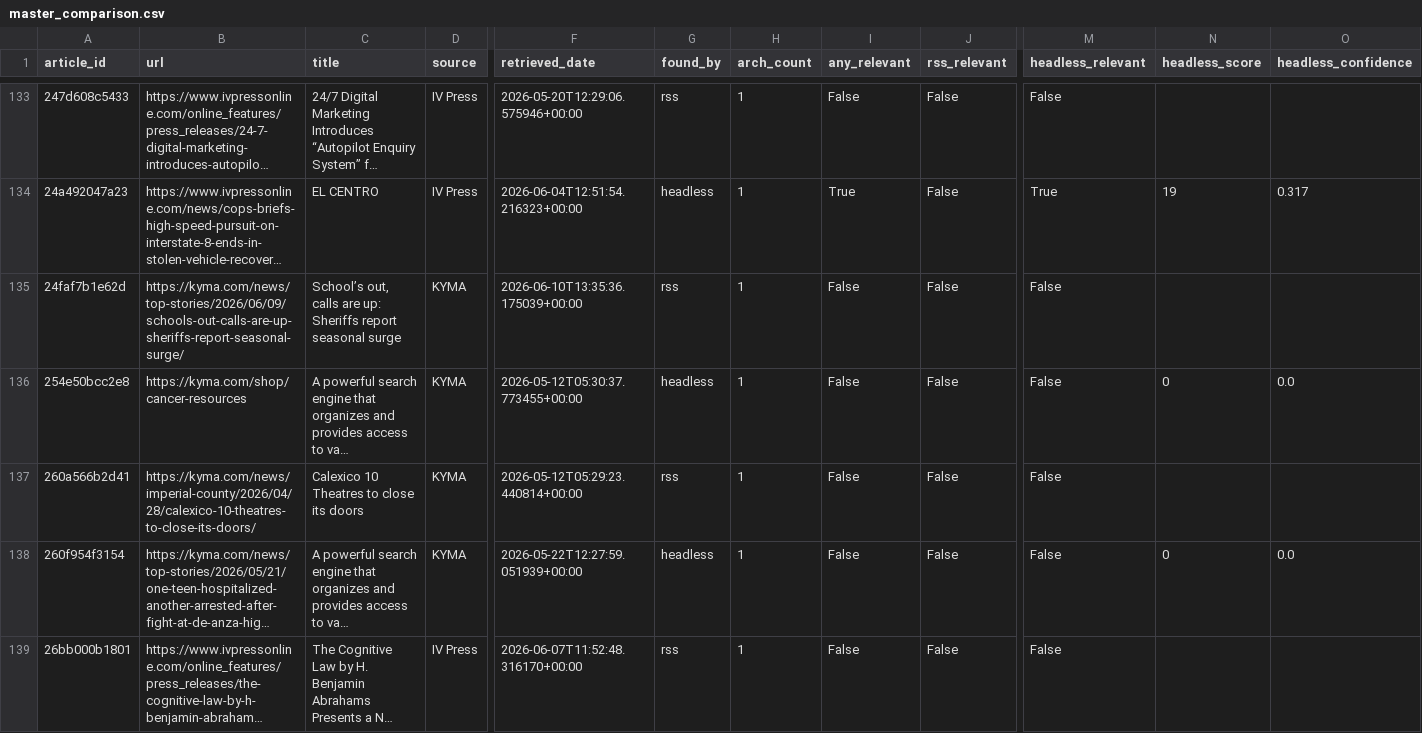
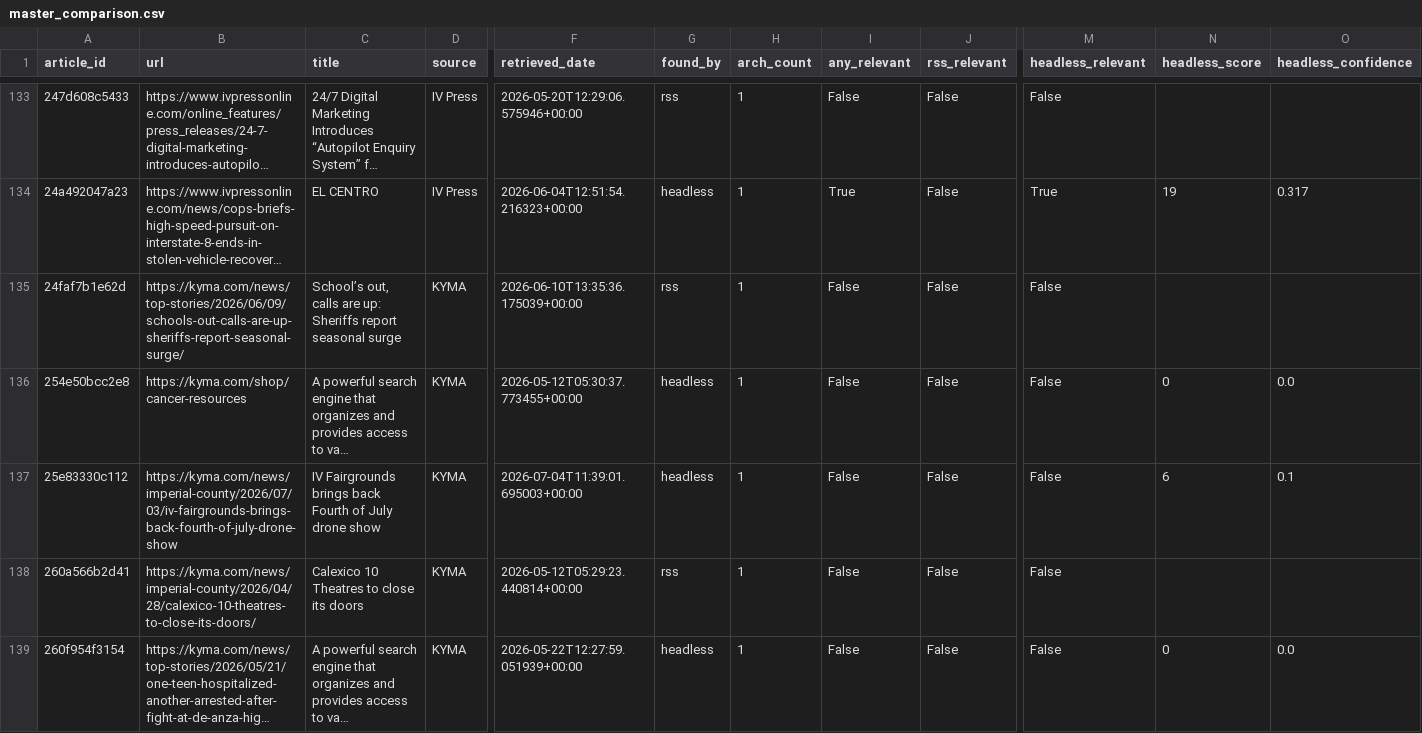
Before and after one commit to theaenache/4branch-iv-heatwatch, a CSV file: data/master_comparison.csv, drawn as a sheet; only a part is shown, gaps mark what is left out; the shorter side is filled out with more unchanged rows; long unchanged cells end in …; rows hold the shown columns only; the diff covers the shown part only; the diff names each change by its address in the sheet, - before the commit and + after, or states it on an @@ line.

```diff
--- a/data/master_comparison.csv
+++ b/data/master_comparison.csv
+row 137: 25e83330c112 | https://kyma.com/news/imperial-county/2026/07/03/iv-fairgrounds-brings-back-fourth-of-july-drone-show | IV Fairgrounds brings back Fourth of July drone show | KYMA | 2026-07-04T11:39:01.695003+00:00 | headless | 1 | False | False | False | 6 | 0.1
```
Also changed, not shown: 5 added rows elsewhere in this file, data/alerts_scored.csv, data/headless_scored.csv, 2 other files.
